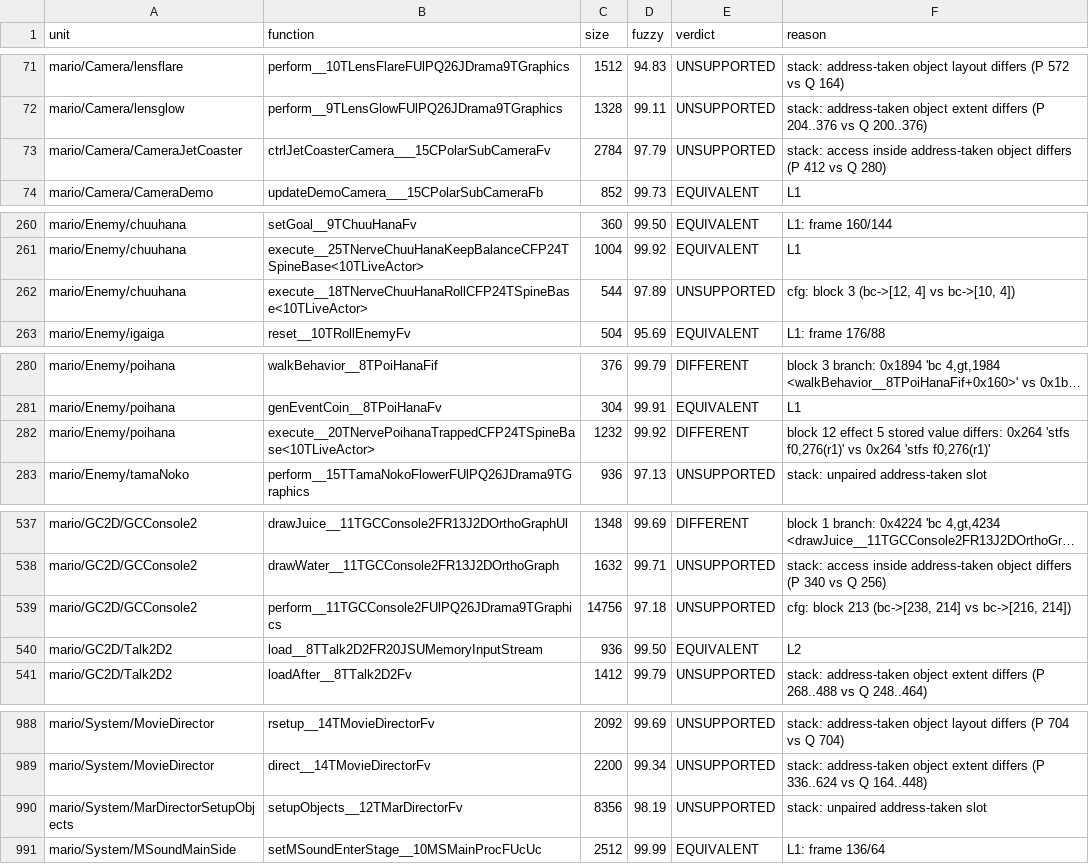
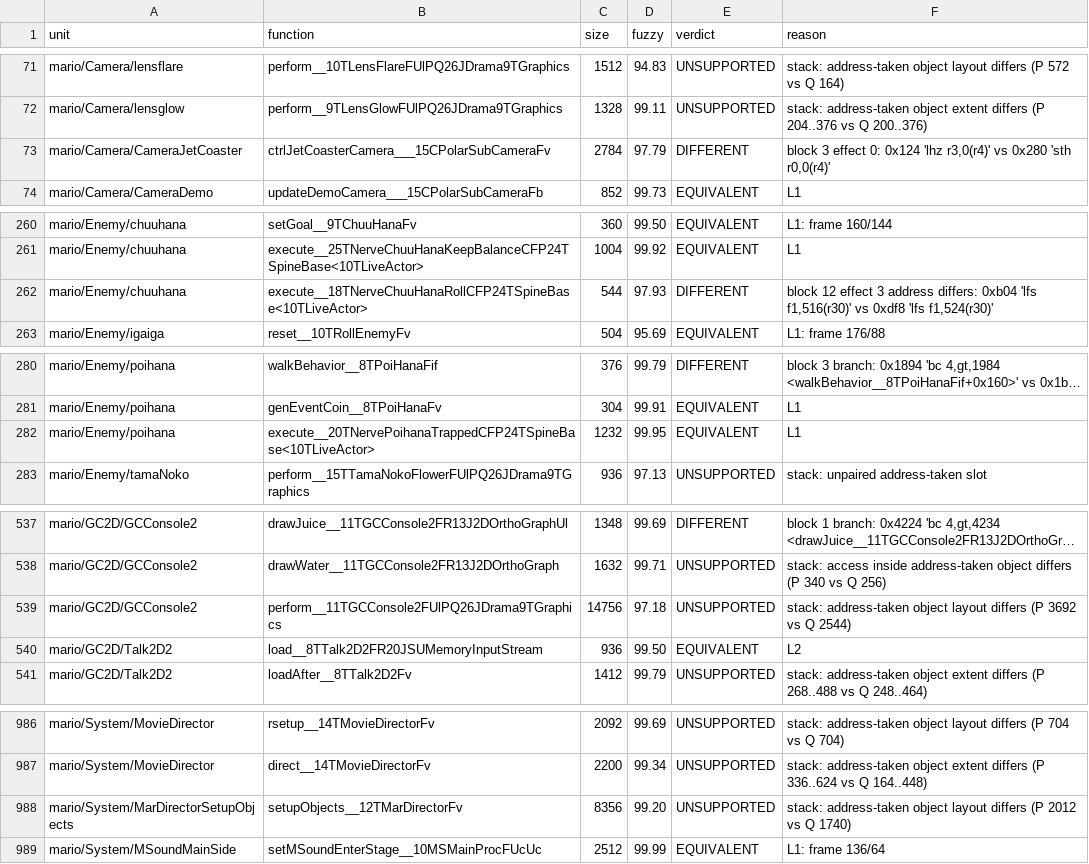
Before and after one commit to doldecomp/sms, a TSV file: docs/progress/equiv/equiv.tsv, drawn as a sheet; only a part is shown, gaps mark what is left out; long unchanged cells end in …; addresses are those after the commit; the diff covers the shown part only; the diff names each change by its address in the sheet, - before the commit and + after, or states it on an @@ line.

```diff
--- a/docs/progress/equiv/equiv.tsv
+++ b/docs/progress/equiv/equiv.tsv
-E73 (verdict): UNSUPPORTED
+E73 (verdict): DIFFERENT
-F73 (reason): stack: access inside address-taken object differs (P 412 vs Q 280)
+F73 (reason): block 3 effect 0: 0x124 'lhz r3,0(r4)' vs 0x280 'sth r0,0(r4)'
-D262 (fuzzy): 97.89
+D262 (fuzzy): 97.93
-E262 (verdict): UNSUPPORTED
+E262 (verdict): DIFFERENT
-F262 (reason): cfg: block 3 (bc->[12, 4] vs bc->[10, 4])
+F262 (reason): block 12 effect 3 address differs: 0xb04 'lfs f1,516(r30)' vs 0xdf8 'lfs f1,524(r30)'
-D282 (fuzzy): 99.92
+D282 (fuzzy): 99.95
-E282 (verdict): DIFFERENT
+E282 (verdict): EQUIVALENT
-F282 (reason): block 12 effect 5 stored value differs: 0x264 'stfs f0,276(r1)' vs 0x264 'stfs f0,276(r1)'
+F282 (reason): L1
-F539 (reason): cfg: block 213 (bc->[238, 214] vs bc->[216, 214])
+F539 (reason): stack: address-taken object layout differs (P 3692 vs Q 2544)
-D988 (fuzzy): 98.19
+D988 (fuzzy): 99.20
-F988 (reason): stack: unpaired address-taken slot
+F988 (reason): stack: address-taken object layout differs (P 2012 vs Q 1740)
```
Also changed, not shown: 2 removed rows and 19 edited cells elsewhere in this file, 1 other file.
